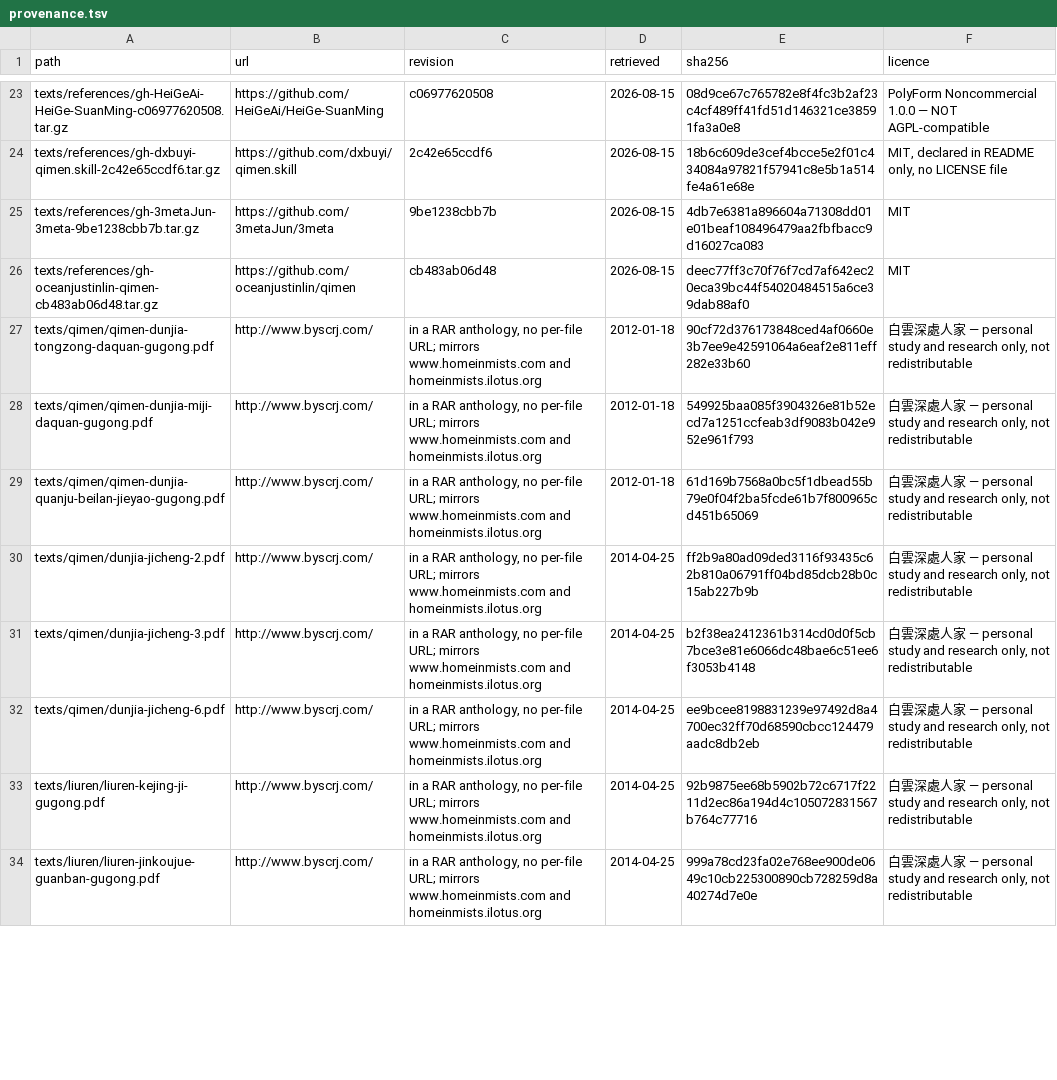
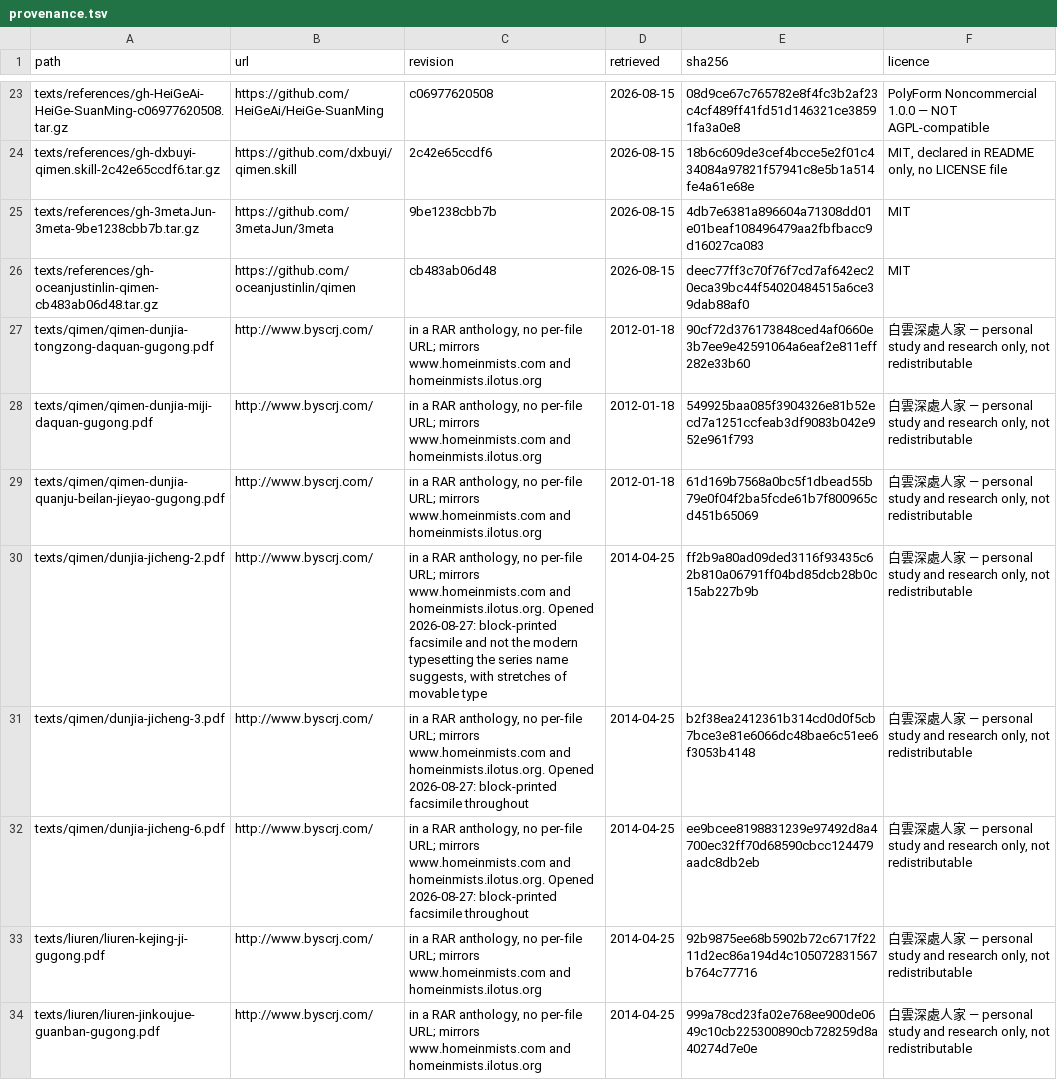
Before and after one commit to lineadicomando/shipan, a TSV file: docs/provenance.tsv, drawn as a sheet; only a part is shown, gaps mark what is left out; the diff covers the shown part only.

Commit message:
Says in the manifest what five files turned out to be
`docs/provenance.tsv` is where the repository records what is held and what it
is, and five of its rows were describing files by their catalogue entry rather
than by their plates. The 遁甲集成 volumes are block-printed facsimile and not
the typesetting the series name suggests. 《中國絕學》第一冊 is handwriting on
squared paper, which no model here reads, so it is a plate errand whatever
else happens to the set. 第七冊's parts number their own pages, and the one
printed 四—NNN opens on 《紫微斗數 北派》, 恭鑑老人 著, 京洋圖書股份有限公司.
大六壬指南 opens on another work entirely, 《大六壬心印賦》 with 陳良謨公獻's
增注, and stacks its two book-pages rather than setting them side by side.

None of that was retrievable from how the files were catalogued, which is the
argument for opening one before planning around it.

```diff
--- a/docs/provenance.tsv
+++ b/docs/provenance.tsv
@@ -29,5 +29,5 @@ texts/qimen/qimen-dunjia-miji-daquan-gugong.pdf	http://www.byscrj.com/	in a RAR
 texts/qimen/qimen-dunjia-quanju-beilan-jieyao-gugong.pdf	http://www.byscrj.com/	in a RAR anthology, no per-file URL; mirrors www.homeinmists.com and homeinmists.ilotus.org	2012-01-18	61d169b7568a0bc5f1dbead55b79e0f04f2ba5fcde61b7f800965cd451b65069	白雲深處人家 — personal study and research only, not redistributable
-texts/qimen/dunjia-jicheng-2.pdf	http://www.byscrj.com/	in a RAR anthology, no per-file URL; mirrors www.homeinmists.com and homeinmists.ilotus.org	2014-04-25	ff2b9a80ad09ded3116f93435c62b810a06791ff04bd85dcb28b0c15ab227b9b	白雲深處人家 — personal study and research only, not redistributable
-texts/qimen/dunjia-jicheng-3.pdf	http://www.byscrj.com/	in a RAR anthology, no per-file URL; mirrors www.homeinmists.com and homeinmists.ilotus.org	2014-04-25	b2f38ea2412361b314cd0d0f5cb7bce3e81e6066dc48bae6c51ee6f3053b4148	白雲深處人家 — personal study and research only, not redistributable
-texts/qimen/dunjia-jicheng-6.pdf	http://www.byscrj.com/	in a RAR anthology, no per-file URL; mirrors www.homeinmists.com and homeinmists.ilotus.org	2014-04-25	ee9bcee8198831239e97492d8a4700ec32ff70d68590cbcc124479aadc8db2eb	白雲深處人家 — personal study and research only, not redistributable
+texts/qimen/dunjia-jicheng-2.pdf	http://www.byscrj.com/	in a RAR anthology, no per-file URL; mirrors www.homeinmists.com and homeinmists.ilotus.org. Opened 2026-08-27: block-printed facsimile and not the modern typesetting the series name suggests, with stretches of movable type	2014-04-25	ff2b9a80ad09ded3116f93435c62b810a06791ff04bd85dcb28b0c15ab227b9b	白雲深處人家 — personal study and research only, not redistributable
+texts/qimen/dunjia-jicheng-3.pdf	http://www.byscrj.com/	in a RAR anthology, no per-file URL; mirrors www.homeinmists.com and homeinmists.ilotus.org. Opened 2026-08-27: block-printed facsimile throughout	2014-04-25	b2f38ea2412361b314cd0d0f5cb7bce3e81e6066dc48bae6c51ee6f3053b4148	白雲深處人家 — personal study and research only, not redistributable
+texts/qimen/dunjia-jicheng-6.pdf	http://www.byscrj.com/	in a RAR anthology, no per-file URL; mirrors www.homeinmists.com and homeinmists.ilotus.org. Opened 2026-08-27: block-printed facsimile throughout	2014-04-25	ee9bcee8198831239e97492d8a4700ec32ff70d68590cbcc124479aadc8db2eb	白雲深處人家 — personal study and research only, not redistributable
 texts/liuren/liuren-kejing-ji-gugong.pdf	http://www.byscrj.com/	in a RAR anthology, no per-file URL; mirrors www.homeinmists.com and homeinmists.ilotus.org	2014-04-25	92b9875ee68b5902b72c6717f2211d2ec86a194d4c105072831567b764c77716	白雲深處人家 — personal study and research only, not redistributable
```
Also changed, not shown: 3 edited cells elsewhere in this file.
